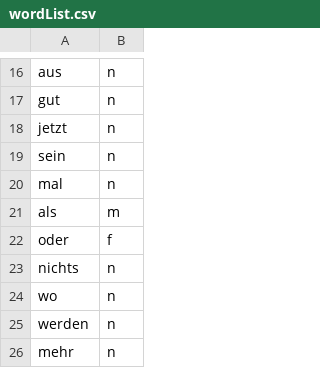
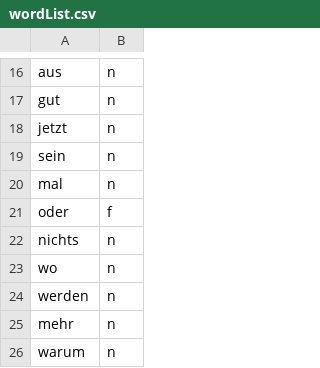
Before and after one commit to ahouragorji/Kolorit, a CSV file: data/wordList.csv, drawn as a sheet; only a part is shown, gaps mark what is left out; the shorter side is filled out with more unchanged rows.

Commit message:
The color changes! but it is not efficient to change color based on the inner data. also, our database is not copelete and correct for german words.

```diff
--- a/data/wordList.csv
+++ b/data/wordList.csv
@@ -20,3 +20,2 @@ sein,n
 mal,n
-als,m
 oder,f
```
Also changed, not shown: 1 other file.
